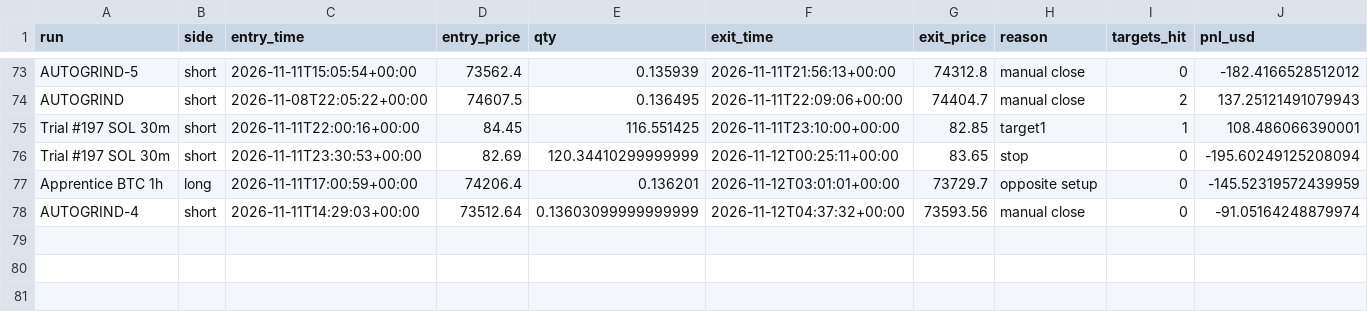
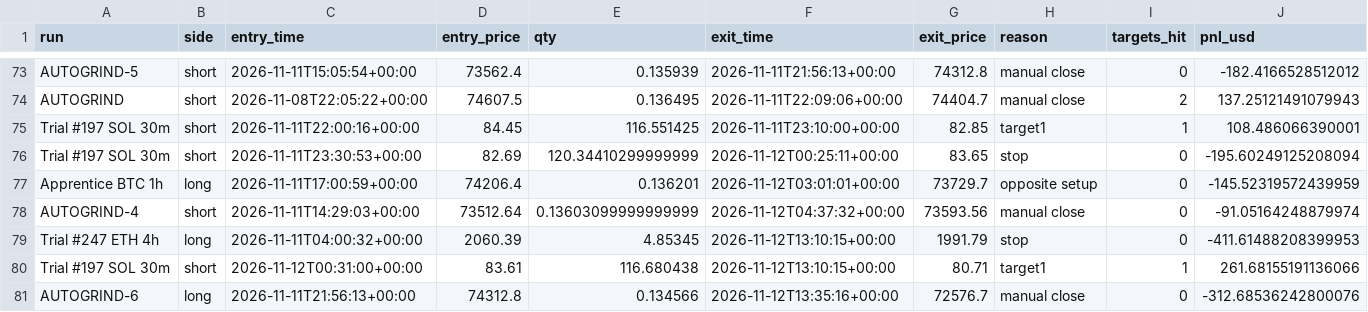
Before and after one commit to ethangoebel1499-jpg/Claude, a CSV file: paper_trades/trades.csv, drawn as a sheet; only a part is shown, gaps mark what is left out; rows hold the shown columns only; the diff names each change by its address in the sheet, - before the commit and + after, or states it on an @@ line.

```diff
--- a/paper_trades/trades.csv
+++ b/paper_trades/trades.csv
+row 79: Trial #247 ETH 4h | long | 2026-11-11T04:00:32+00:00 | 2060.39 | 4.85345 | 2026-11-12T13:10:15+00:00 | 1991.79 | stop | 0 | -411.61488208399953
+row 80: Trial #197 SOL 30m | short | 2026-11-12T00:31:00+00:00 | 83.61 | 116.680438 | 2026-11-12T13:10:15+00:00 | 80.71 | target1 | 1 | 261.68155191136066
+row 81: AUTOGRIND-6 | long | 2026-11-11T21:56:13+00:00 | 74312.8 | 0.134566 | 2026-11-12T13:35:16+00:00 | 72576.7 | manual close | 0 | -312.68536242800076
```
Also changed, not shown: paper_trades/equity.csv, paper_trades/events.csv, 4 other files.
